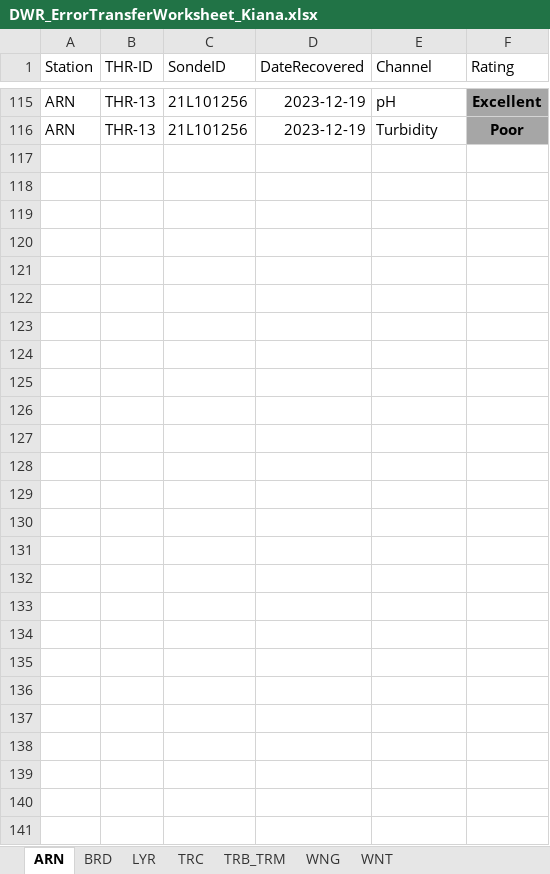
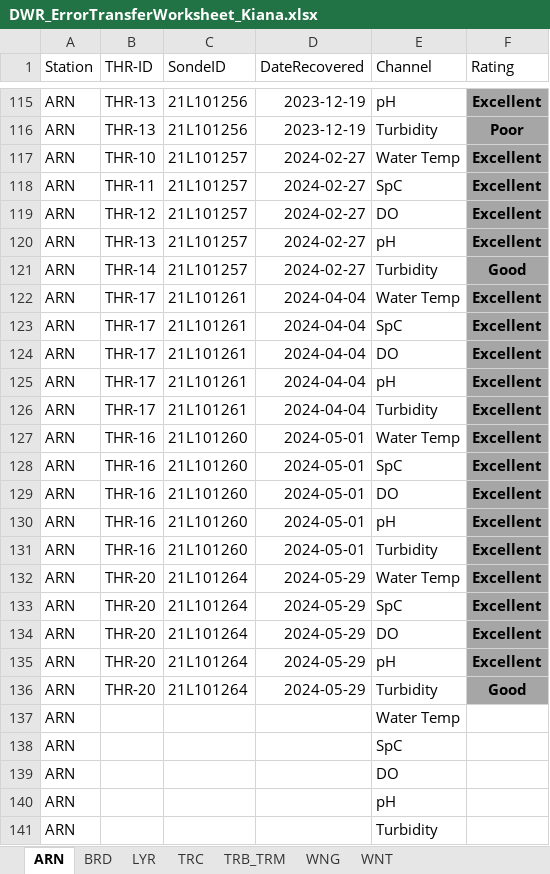
Before and after one commit to Fish-Restoration-Program/Continuous-Sonde, an Excel workbook: Processing/raw/DWR_ErrorTransferWorksheet_Kiana.xlsx, sheet ARN, drawn as a sheet; only a part is shown, gaps mark what is left out; values as stored, in another font and other column widths than the file's, no borders; conditional formats not drawn; the diff names each change by its address in the sheet, - before the commit and + after, or states it on an @@ line.

```diff
--- a/Processing/raw/DWR_ErrorTransferWorksheet_Kiana.xlsx (sheet ARN)
+++ b/Processing/raw/DWR_ErrorTransferWorksheet_Kiana.xlsx (sheet ARN)
+row 117: ARN | THR-10 | 21L101257 | 2024-02-27 | Water Temp | Excellent
+row 118: ARN | THR-11 | 21L101257 | 2024-02-27 | SpC | Excellent
+row 119: ARN | THR-12 | 21L101257 | 2024-02-27 | DO | Excellent
+row 120: ARN | THR-13 | 21L101257 | 2024-02-27 | pH | Excellent
+row 121: ARN | THR-14 | 21L101257 | 2024-02-27 | Turbidity | Good
+row 122: ARN | THR-17 | 21L101261 | 2024-04-04 | Water Temp | Excellent
+row 123: ARN | THR-17 | 21L101261 | 2024-04-04 | SpC | Excellent
+row 124: ARN | THR-17 | 21L101261 | 2024-04-04 | DO | Excellent
+row 125: ARN | THR-17 | 21L101261 | 2024-04-04 | pH | Excellent
+row 126: ARN | THR-17 | 21L101261 | 2024-04-04 | Turbidity | Excellent
+row 127: ARN | THR-16 | 21L101260 | 2024-05-01 | Water Temp | Excellent
+row 128: ARN | THR-16 | 21L101260 | 2024-05-01 | SpC | Excellent
+row 129: ARN | THR-16 | 21L101260 | 2024-05-01 | DO | Excellent
+row 130: ARN | THR-16 | 21L101260 | 2024-05-01 | pH | Excellent
+row 131: ARN | THR-16 | 21L101260 | 2024-05-01 | Turbidity | Excellent
+row 132: ARN | THR-20 | 21L101264 | 2024-05-29 | Water Temp | Excellent
+row 133: ARN | THR-20 | 21L101264 | 2024-05-29 | SpC | Excellent
+row 134: ARN | THR-20 | 21L101264 | 2024-05-29 | DO | Excellent
+row 135: ARN | THR-20 | 21L101264 | 2024-05-29 | pH | Excellent
+row 136: ARN | THR-20 | 21L101264 | 2024-05-29 | Turbidity | Good
+row 137: ARN |  |  |  | Water Temp
+row 138: ARN |  |  |  | SpC
+row 139: ARN |  |  |  | DO
+row 140: ARN |  |  |  | pH
+row 141: ARN |  |  |  | Turbidity
```
Also changed, not shown: sheet LYR, sheet TRB_TRM, sheet TRC, sheet WNG, sheet WNT, sheet BRD, Processing/raw/SondeData_StartStopTimes.xlsx, 34 other files.
